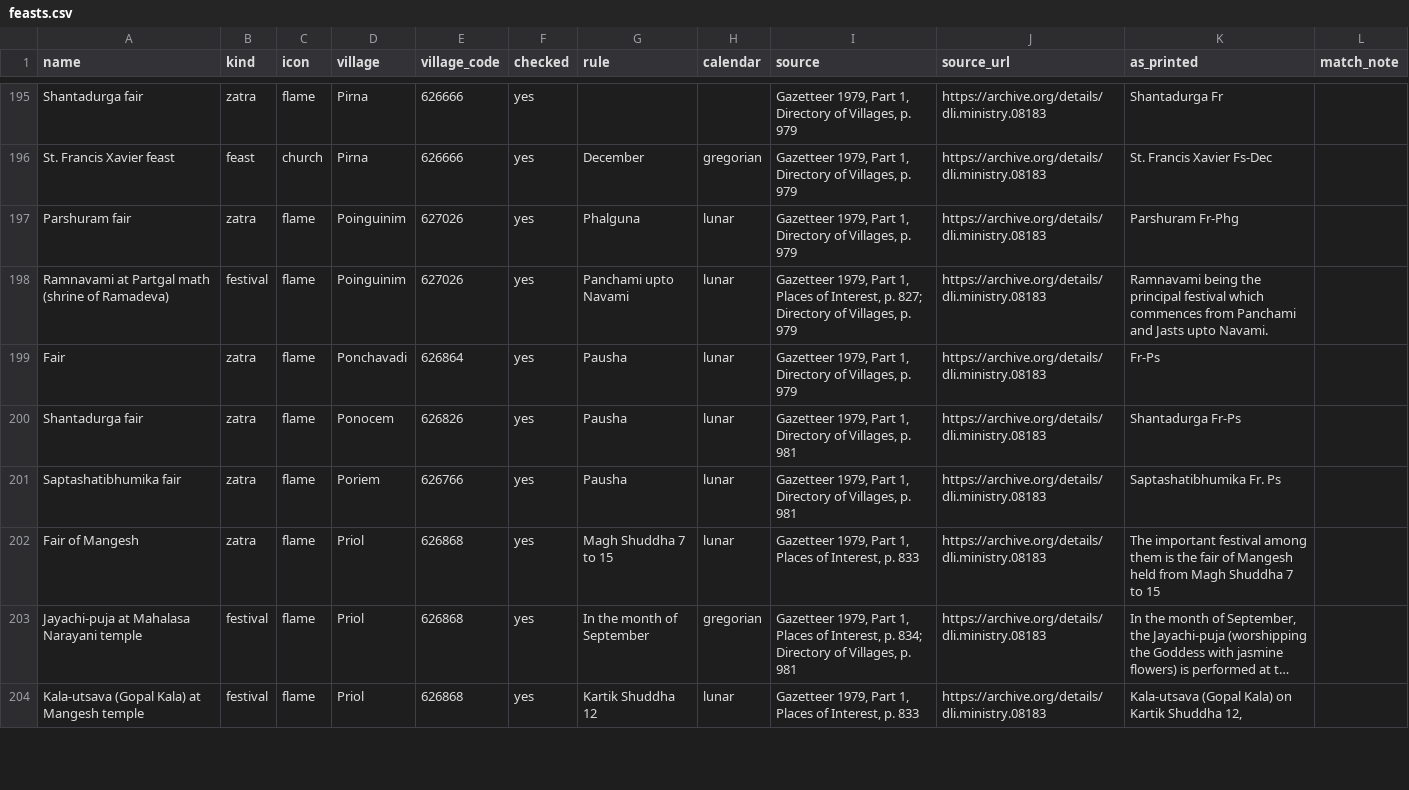
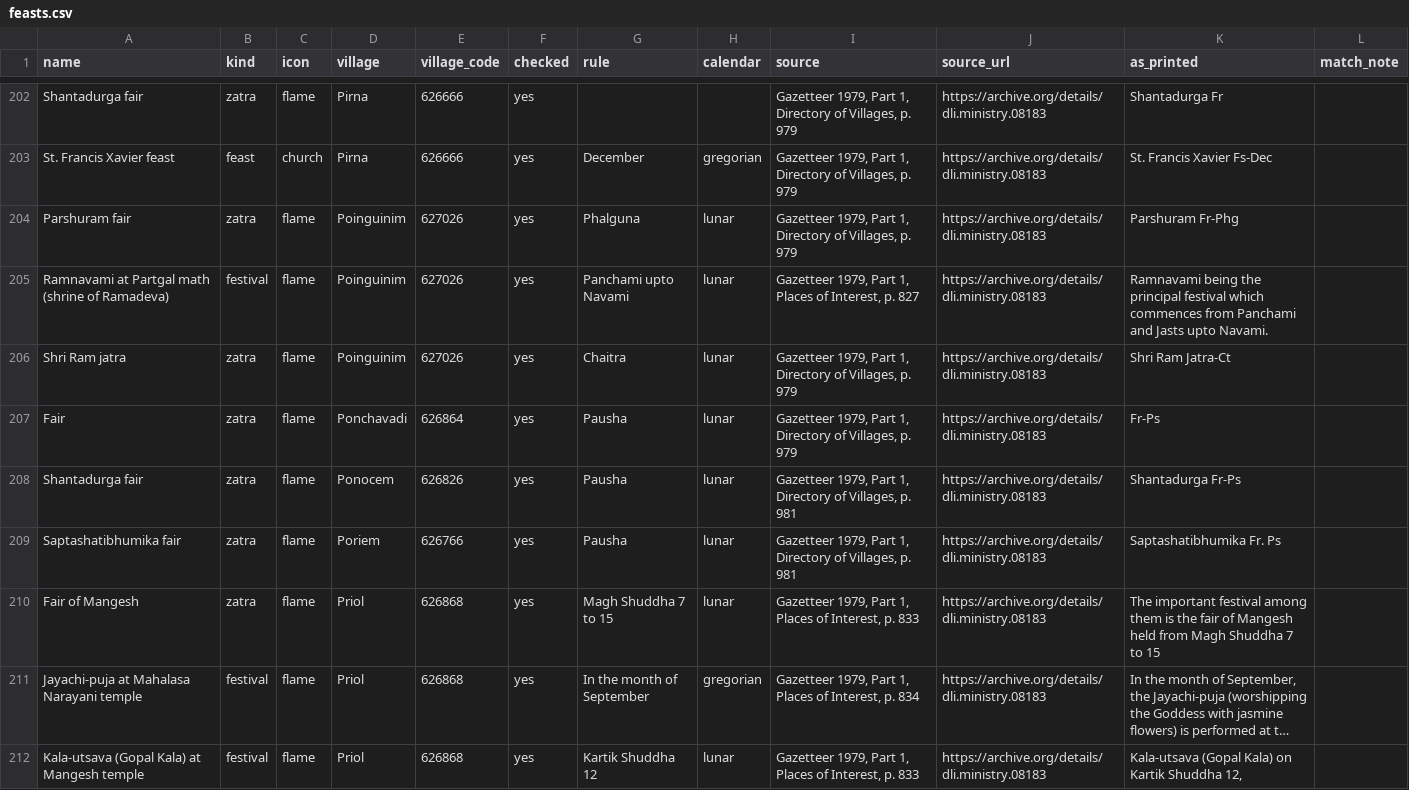
Before and after one commit to shashankayyar/khoim, a CSV file: data/credited/feasts.csv, drawn as a sheet; only a part is shown, gaps mark what is left out; long unchanged cells end in …; addresses are those after the commit; the diff covers the shown part only; the diff names each change by its address in the sheet, - before the commit and + after, or states it on an @@ line.

```diff
--- a/data/credited/feasts.csv
+++ b/data/credited/feasts.csv
-I205 (source): …Interest, p. 827; Directory of Villages, p. 979
+I205 (source): …Interest, p. 827
+row 206: Shri Ram jatra | zatra | flame | Poinguinim | 627026 | yes | Chaitra | lunar | Gazetteer 1979, Part 1, Directory of Villages, p. 979 | https://archive.org/details/dli.ministry.08183 | Shri Ram Jatra-Ct
-I211 (source): …Interest, p. 834; Directory of Villages, p. 981
+I211 (source): …Interest, p. 834
```
Also changed, not shown: 9 added rows and 14 edited cells elsewhere in this file, 2 other files.
